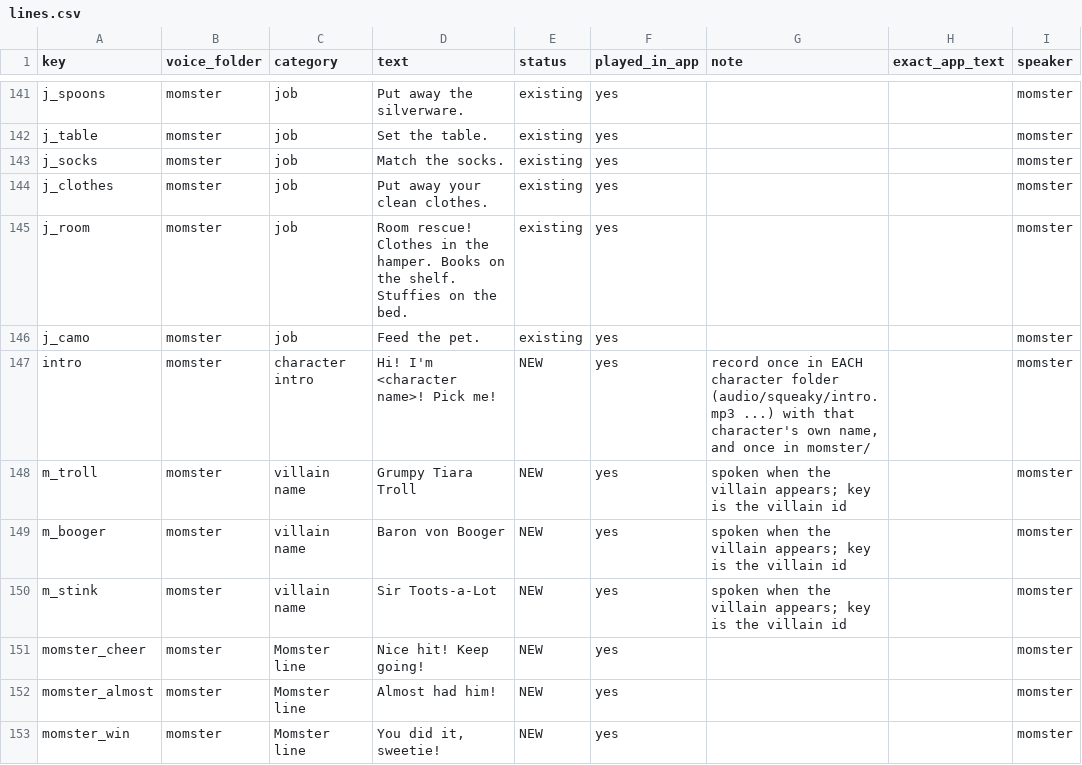
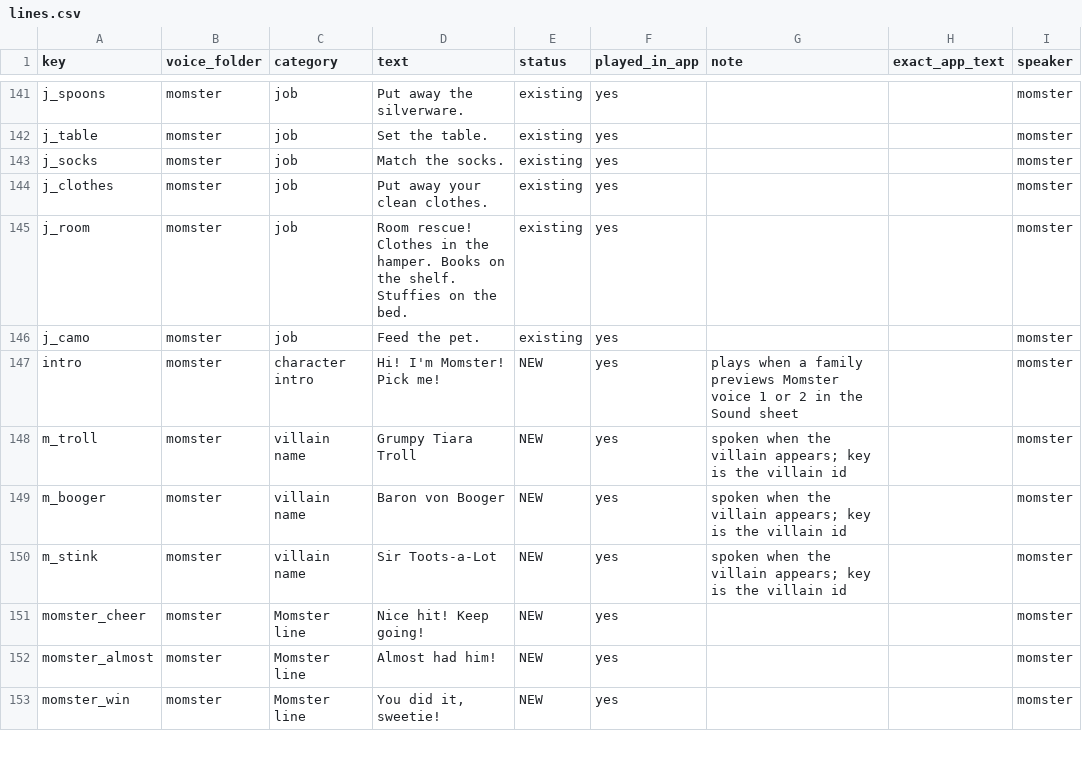
Before and after one commit to pmloper/momster-helper, a CSV file: audio/lines.csv, drawn as a sheet; only a part is shown, gaps mark what is left out.

```diff
--- a/audio/lines.csv
+++ b/audio/lines.csv
@@ -146,3 +146,3 @@ j_room,momster,job,Room rescue! Clothes in the hamper. Books on the shelf. Stuff
 j_camo,momster,job,Feed the pet.,existing,yes,,,momster
-intro,momster,character intro,Hi! I'm <character name>! Pick me!,NEW,yes,"record once in EACH character folder (audio/squeaky/intro.mp3 ...) with that character's own name, and once in momster/",,momster
+intro,momster,character intro,Hi! I'm Momster! Pick me!,NEW,yes,plays when a family previews Momster voice 1 or 2 in the Sound sheet,,momster
 m_troll,momster,villain name,Grumpy Tiara Troll,NEW,yes,spoken when the villain appears; key is the villain id,,momster
```
Also changed, not shown: 8 other files.
